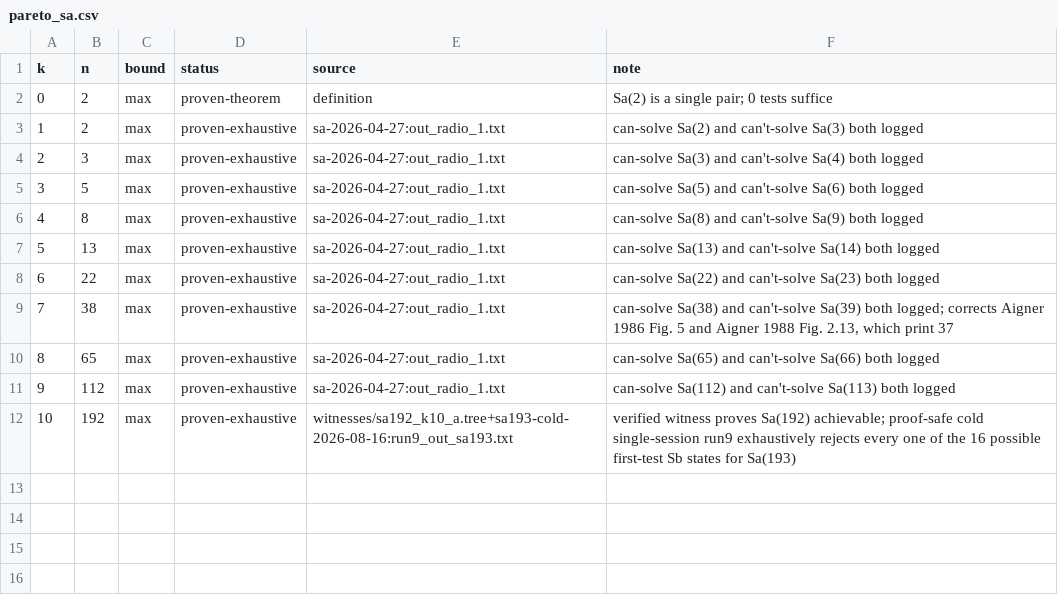
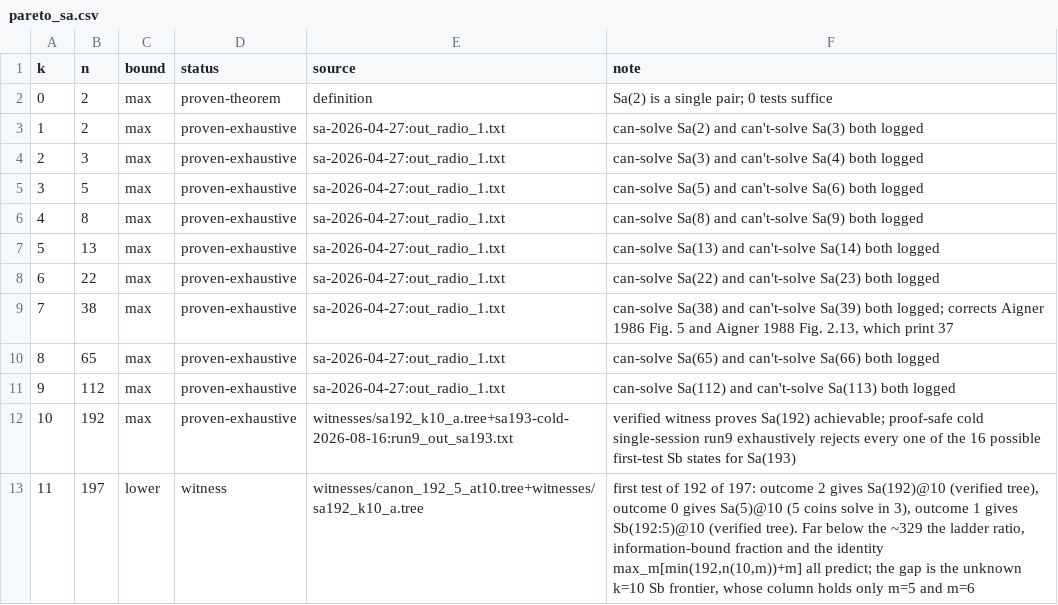
Before and after one commit to fedork/radio, a CSV file: data/pareto_sa.csv, drawn as a sheet; the diff names each change by its address in the sheet, - before the commit and + after, or states it on an @@ line.

Commit message:
Record Sa(11) >= 197 and launch the k=10 Sb scan that decides it
Sa(n) in k+1 needs Sa(t)@k, Sa(n-t)@k and Sb(t : n-t)@k, so with
Sa(10)=192 the k=11 value is max_m [ min(192, n(10,m)) + m ] and the
open number is max{m : n(10,m) >= 192}. That is a vertical scan at
n1=192, not a k=11 search - and the k=10 Sb column currently holds two
cells, m=5 and m=6.

The lower bound is what is provable today: Sb(192:5)@10 has an
unconditionally verified canonical tree, which with the existing
Sa(192)@10 tree gives Sa(197)@11. Recorded as lower/witness, not max -
refutation at k=11 is ~300-600x per level above run10's 301,127.6 CPU s
and out of reach, so a putative maximum is the ceiling of what this
engine can offer here.

Measured today and worth not repeating: no cell at n1=192 completes
locally. Sb(192:137)@10 reached 42% of its 19,282 pass-1 splits in 45
min with a decaying rate, Sb(192:100)@10 15% in 20 min, and an ascending
walk from m=20 did not finish its first cell in 30 min. The AWS run
therefore fires five independent shots rather than one walk, warm-started
with 338,869 new facts at mass 194-330 - the band the sa193 cache, which
stops at 193, cannot reach.

```diff
--- a/data/pareto_sa.csv
+++ b/data/pareto_sa.csv
+row 13: 11 | 197 | lower | witness | witnesses/canon_192_5_at10.tree+witnesses/sa192_k10_a.tree | first test of 192 of 197: outcome 2 gives Sa(192)@10 (verified tree), outcome 0 gives Sa(5)@10 (5 coins solve in 3), outcome 1 gives Sb(192:5)@10 (verified tree). Far below the ~329 the ladder ratio, information-bound fraction and the identity max_m[min(192,n(10,m))+m] all predict; the gap is the unknown k=10 Sb frontier, whose column holds only m=5 and m=6
```
Also changed, not shown: 6 other files.
